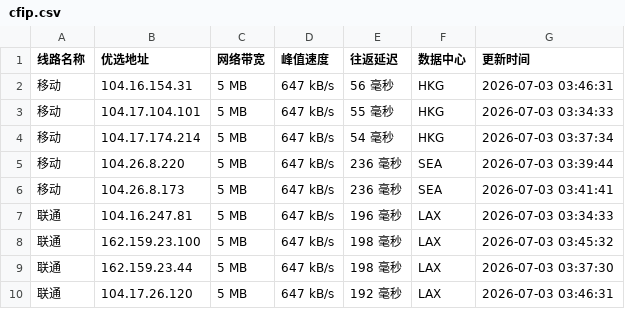
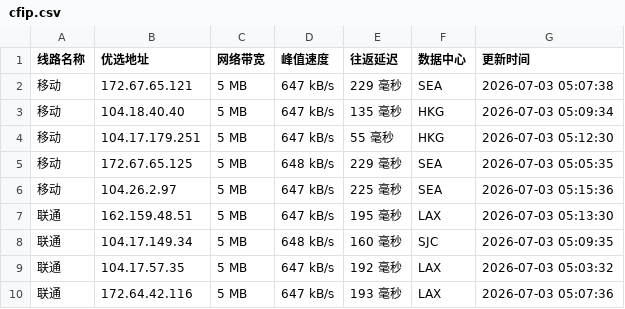
Before and after one commit to 748171997rui-afk/cfipyx, a CSV file: cfip.csv, drawn as a sheet; only a part is shown; the diff covers the shown part only.

```diff
--- a/cfip.csv
+++ b/cfip.csv
@@ -1,10 +1,10 @@
 线路名称,优选地址,网络带宽,峰值速度,往返延迟,数据中心,更新时间
-移动,104.16.154.31,5 MB,647 kB/s,56 毫秒,HKG,2026-07-03 03:46:31
-移动,104.17.104.101,5 MB,647 kB/s,55 毫秒,HKG,2026-07-03 03:34:33
-移动,104.17.174.214,5 MB,647 kB/s,54 毫秒,HKG,2026-07-03 03:37:34
-移动,104.26.8.220,5 MB,647 kB/s,236 毫秒,SEA,2026-07-03 03:39:44
-移动,104.26.8.173,5 MB,647 kB/s,236 毫秒,SEA,2026-07-03 03:41:41
-联通,104.16.247.81,5 MB,647 kB/s,196 毫秒,LAX,2026-07-03 03:34:33
-联通,162.159.23.100,5 MB,647 kB/s,198 毫秒,LAX,2026-07-03 03:45:32
-联通,162.159.23.44,5 MB,647 kB/s,198 毫秒,LAX,2026-07-03 03:37:30
-联通,104.17.26.120,5 MB,647 kB/s,192 毫秒,LAX,2026-07-03 03:46:31
+移动,172.67.65.121,5 MB,647 kB/s,229 毫秒,SEA,2026-07-03 05:07:38
+移动,104.18.40.40,5 MB,647 kB/s,135 毫秒,HKG,2026-07-03 05:09:34
+移动,104.17.179.251,5 MB,647 kB/s,55 毫秒,HKG,2026-07-03 05:12:30
+移动,172.67.65.125,5 MB,648 kB/s,229 毫秒,SEA,2026-07-03 05:05:35
+移动,104.26.2.97,5 MB,647 kB/s,225 毫秒,SEA,2026-07-03 05:15:36
+联通,162.159.48.51,5 MB,647 kB/s,195 毫秒,LAX,2026-07-03 05:13:30
+联通,104.17.149.34,5 MB,648 kB/s,160 毫秒,SJC,2026-07-03 05:09:35
+联通,104.17.57.35,5 MB,647 kB/s,192 毫秒,LAX,2026-07-03 05:03:32
+联通,172.64.42.116,5 MB,647 kB/s,193 毫秒,LAX,2026-07-03 05:07:36
```
Also changed, not shown: 20 edited cells elsewhere in this file, 1 other file.
